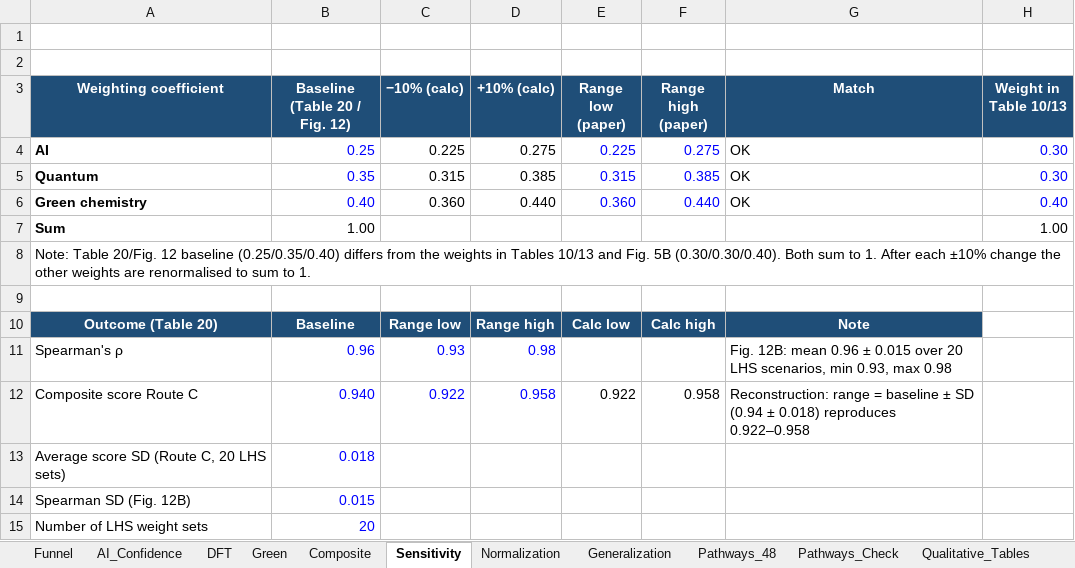
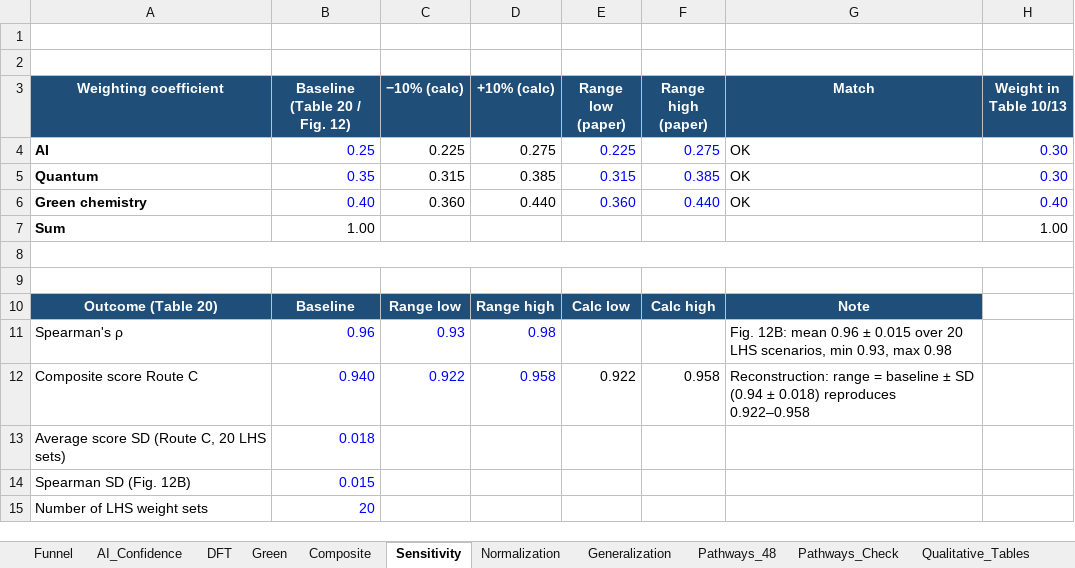
Before and after one commit to raefalizadehnima-droid/AI-Green-Retrosynthesis-Framework, an Excel workbook: DATA.xlsx, sheet Sensitivity, drawn as a sheet; only a part is shown; values as stored, in another font and other column widths than the file's, no borders; the diff names each change by its address in the sheet, - before the commit and + after, or states it on an @@ line.

```diff
--- a/DATA.xlsx (sheet Sensitivity)
+++ b/DATA.xlsx (sheet Sensitivity)
-A8 (Weighting coefficient): Note: Table 20/Fig. 12 baseline (0.25/0.35/0.40) differs from the weights in Tables 10/13 and Fig. 5B (0.30/0.30/0.40). Both sum to 1. After each ±10% change the other weights are renormalised to sum to 1.
+A8 (Weighting coefficient): (empty)
```
Also changed, not shown: 1 other file.
